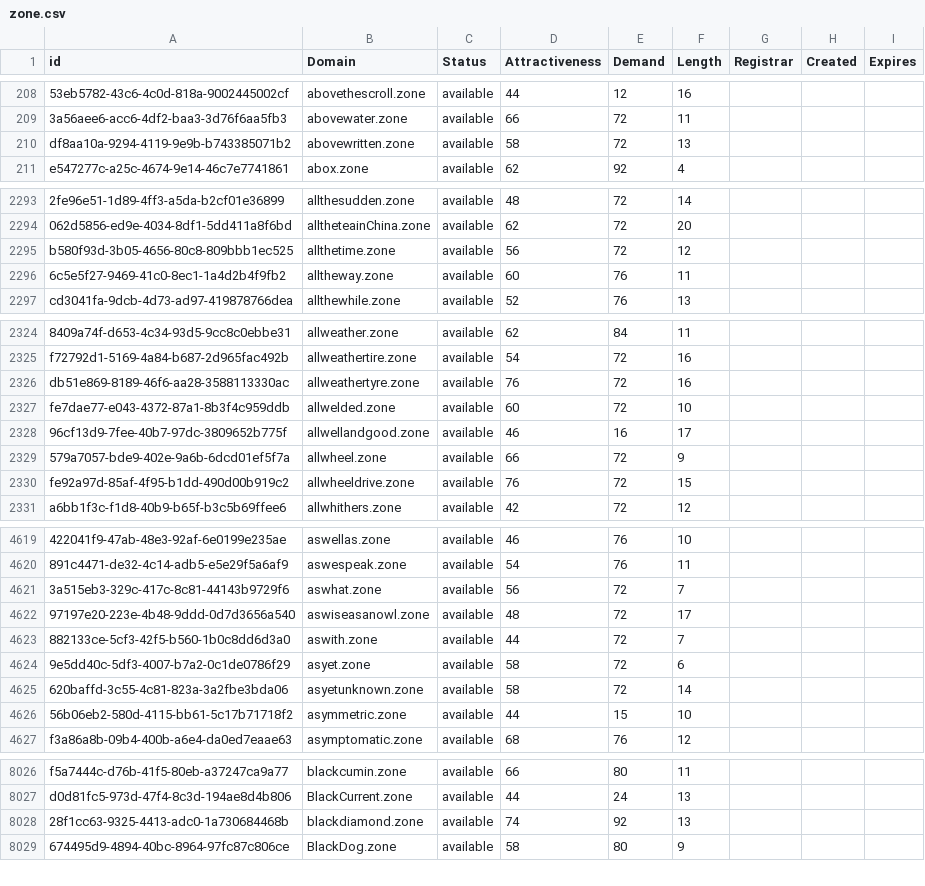
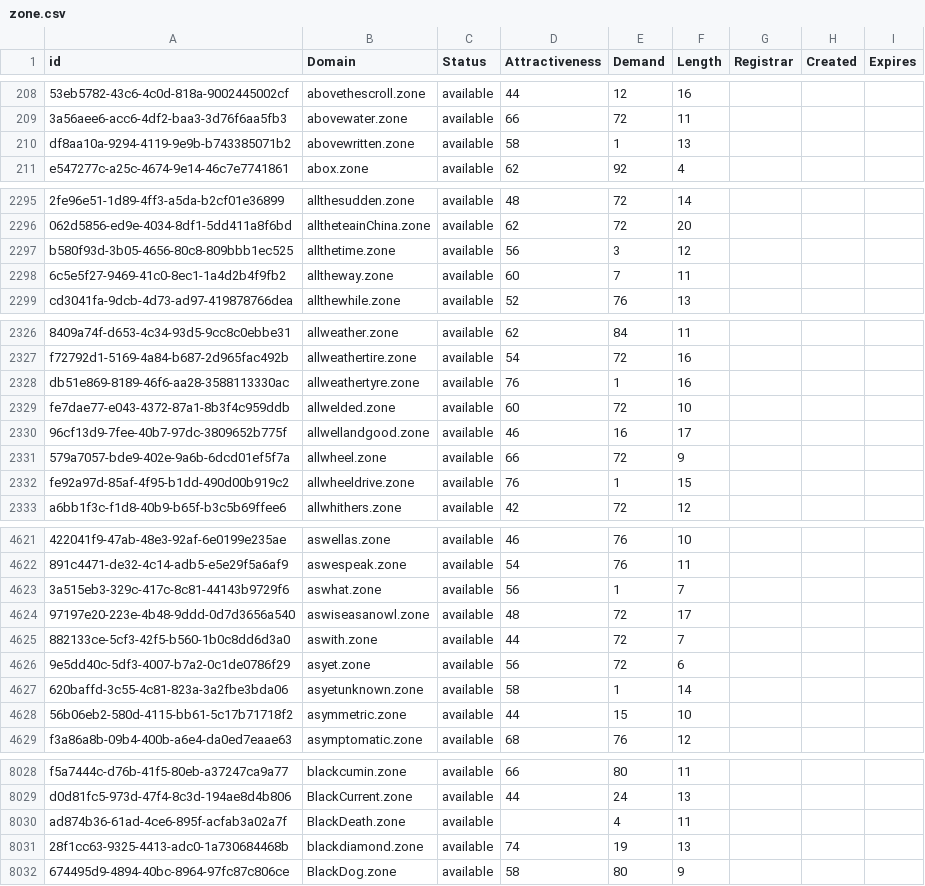
Before and after one commit to UniqueDomains/zone-oneword-domains, a CSV file: zone.csv, drawn as a sheet; only a part is shown, gaps mark what is left out; addresses are those after the commit; the diff covers the shown part only; the diff names each change by its address in the sheet, - before the commit and + after, or states it on an @@ line.

```diff
--- a/zone.csv
+++ b/zone.csv
-E210 (Demand): 72
+E210 (Demand): 1
-E2297 (Demand): 72
+E2297 (Demand): 3
-E2298 (Demand): 76
+E2298 (Demand): 7
-E2328 (Demand): 72
+E2328 (Demand): 1
-E2332 (Demand): 72
+E2332 (Demand): 1
-E4623 (Demand): 72
+E4623 (Demand): 1
-D4626 (Attractiveness): 58
+D4626 (Attractiveness): 56
-E4627 (Demand): 72
+E4627 (Demand): 1
+row 8030: ad874b36-61ad-4ce6-895f-acfab3a02a7f | BlackDeath.zone | available |  | 4 | 11
-E8031 (Demand): 92
+E8031 (Demand): 19
```
Also changed, not shown: 5 added rows, 6 removed rows and 56 edited cells elsewhere in this file, 1 other file.
